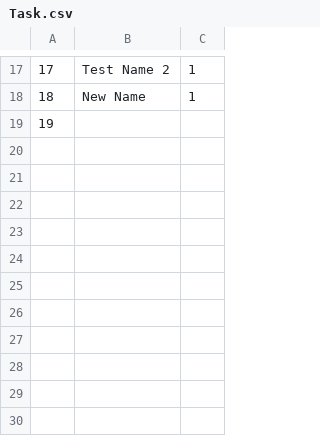
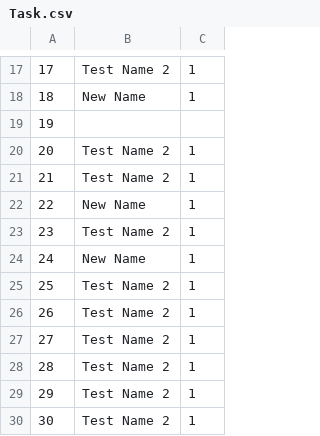
Before and after one commit to mickadoo/tasklist-api, a CSV file: api/src/Library/Adapters/csv_data/Task.csv, drawn as a sheet; only a part is shown, gaps mark what is left out; the diff names each change by its address in the sheet, - before the commit and + after, or states it on an @@ line.

```diff
--- a/api/src/Library/Adapters/csv_data/Task.csv
+++ b/api/src/Library/Adapters/csv_data/Task.csv
+row 20: 20 | Test Name 2 | 1
+row 21: 21 | Test Name 2 | 1
+row 22: 22 | New Name | 1
+row 23: 23 | Test Name 2 | 1
+row 24: 24 | New Name | 1
+row 25: 25 | Test Name 2 | 1
+row 26: 26 | Test Name 2 | 1
+row 27: 27 | Test Name 2 | 1
+row 28: 28 | Test Name 2 | 1
+row 29: 29 | Test Name 2 | 1
+row 30: 30 | Test Name 2 | 1
```
Also changed, not shown: api/src/Library/Adapters/csv_data/Milestone.csv, 5 other files.
